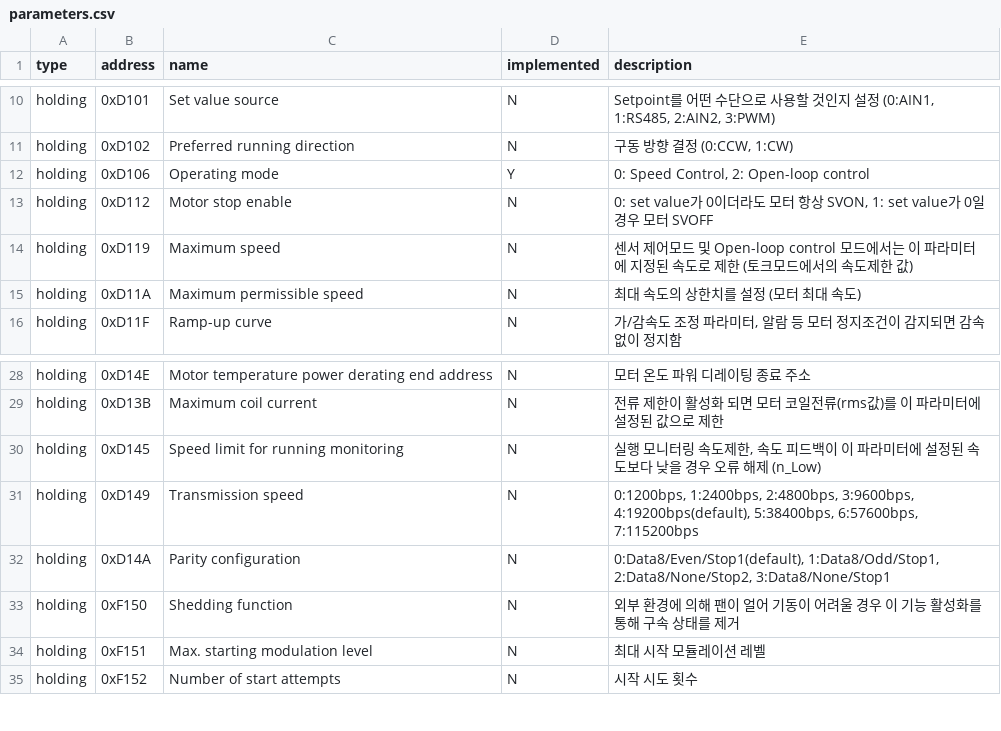
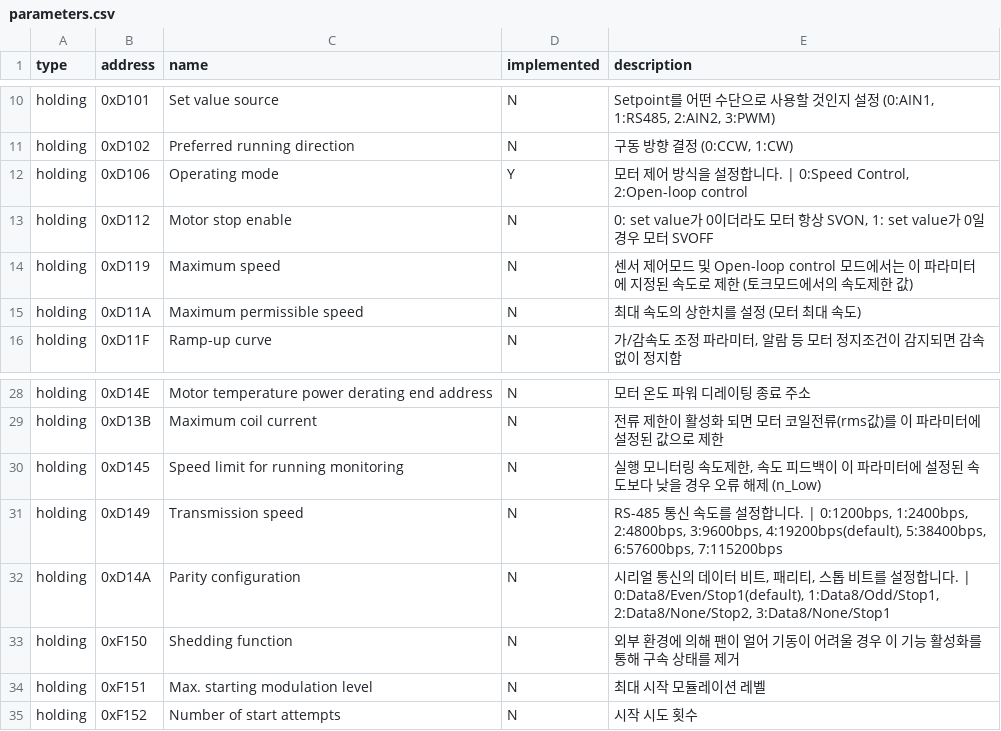
Before and after one commit to BrownButton/web_gui, a CSV file: parameters.csv, drawn as a sheet; only a part is shown, gaps mark what is left out.

Commit message:
Parameter 탭 수정

```diff
--- a/parameters.csv
+++ b/parameters.csv
@@ -11,3 +11,3 @@ holding,0xD101,Set value source,N,"Setpoint를 어떤 수단으로 사용할 것
 holding,0xD102,Preferred running direction,N,"구동 방향 결정 (0:CCW, 1:CW)"
-holding,0xD106,Operating mode,Y,"0: Speed Control, 2: Open-loop control"
+holding,0xD106,Operating mode,Y,"모터 제어 방식을 설정합니다. | 0:Speed Control, 2:Open-loop control"
 holding,0xD112,Motor stop enable,N,"0: set value가 0이더라도 모터 항상 SVON, 1: set value가 0일 경우 모터 SVOFF"
@@ -30,4 +30,4 @@ holding,0xD13B,Maximum coil current,N,전류 제한이 활성화 되면 모터
 holding,0xD145,Speed limit for running monitoring,N,"실행 모니터링 속도제한, 속도 피드백이 이 파라미터에 설정된 속도보다 낮을 경우 오류 해제 (n_Low)"
-holding,0xD149,Transmission speed,N,"0:1200bps, 1:2400bps, 2:4800bps, 3:9600bps, 4:19200bps(default), 5:38400bps, 6:57600bps, 7:115200bps"
-holding,0xD14A,Parity configuration,N,"0:Data8/Even/Stop1(default), 1:Data8/Odd/Stop1, 2:Data8/None/Stop2, 3:Data8/None/Stop1"
+holding,0xD149,Transmission speed,N,"RS-485 통신 속도를 설정합니다. | 0:1200bps, 1:2400bps, 2:4800bps, 3:9600bps, 4:19200bps(default), 5:38400bps, 6:57600bps, 7:115200bps"
+holding,0xD14A,Parity configuration,N,"시리얼 통신의 데이터 비트, 패리티, 스톱 비트를 설정합니다. | 0:Data8/Even/Stop1(default), 1:Data8/Odd/Stop1, 2:Data8/None/Stop2, 3:Data8/None/Stop1"
 holding,0xF150,Shedding function,N,외부 환경에 의해 팬이 얼어 기동이 어려울 경우 이 기능 활성화를 통해 구속 상태를 제거
```
Also changed, not shown: 3 other files.
